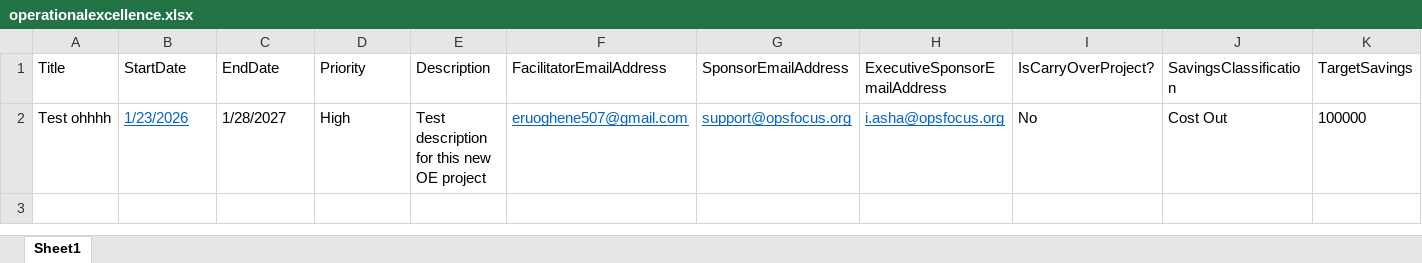
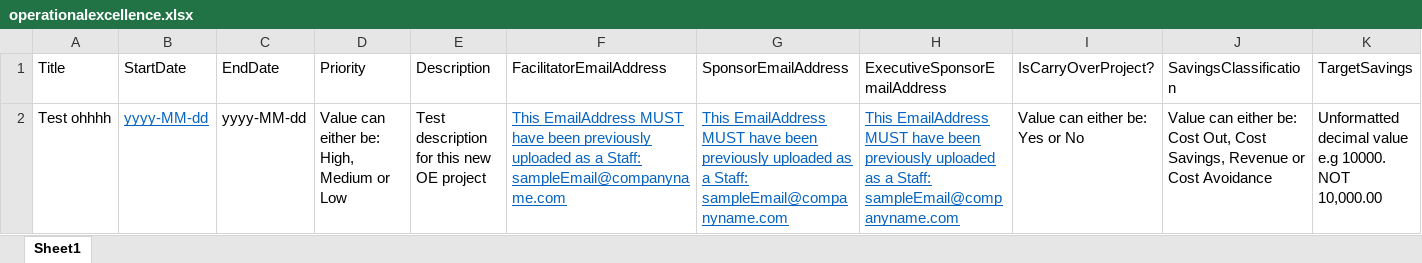
Before and after one commit to citracker/CITracker, an Excel workbook: CITracker/wwwroot/templates/operationalexcellence.xlsx, sheet Sheet1, drawn as a sheet; only a part is shown; values as stored, in another font and other column widths than the file's, no borders; removed rows and columns are numbered as before the commit, all else as after; rows hold the shown columns only; the diff names each change by its address in the sheet, - before the commit and + after, or states it on an @@ line.

```diff
--- a/CITracker/wwwroot/templates/operationalexcellence.xlsx (sheet Sheet1)
+++ b/CITracker/wwwroot/templates/operationalexcellence.xlsx (sheet Sheet1)
-row 2: Test ohhhh | 1/23/2026 | 1/28/2027 | High | Test description for this new OE project | eruoghene507@gmail.com | support@opsfocus.org | i.asha@opsfocus.org | No | Cost Out | 100000
+row 2: Test ohhhh | yyyy-MM-dd | yyyy-MM-dd | Value can either be: High, Medium or Low | Test description for this new OE project | This EmailAddress MUST have been previously uploaded as a Staff: sampleEmail@companyname.com | This EmailAddress MUST have been previously uploaded as a Staff: sampleEmail@companyname.com | This EmailAddress MUST have been previously uploaded as a Staff: sampleEmail@companyname.com | Value can either be: Yes or No | Value can either be: Cost Out, Cost Savings, Revenue or Cost Avoidance | Unformatted decimal value e.g 10000. NOT 10,000.00
```
Also changed, not shown: 18 other files.
